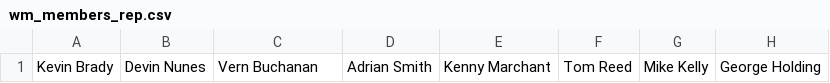
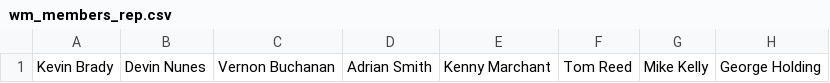
Before and after one commit to nketchum/si608exploration, a CSV file: data/wm_members_rep.csv, drawn as a sheet; only a part is shown; the diff names each change by its address in the sheet, - before the commit and + after, or states it on an @@ line.

```diff
--- a/data/wm_members_rep.csv
+++ b/data/wm_members_rep.csv
-C1: Vern Buchanan
+C1: Vernon Buchanan
```
Also changed, not shown: data/wm_members_dem.csv.
